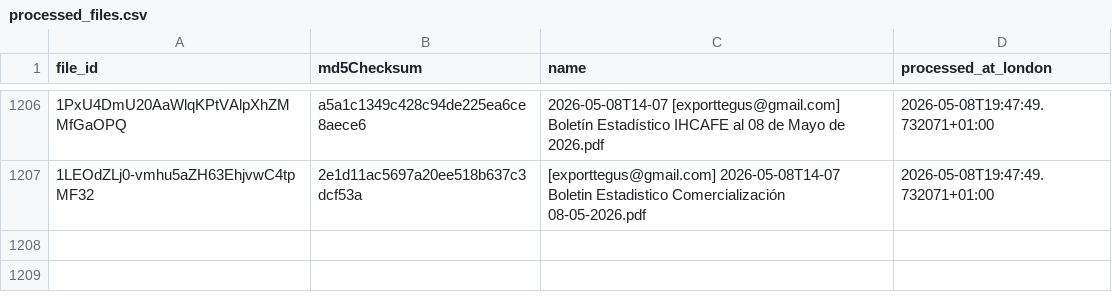
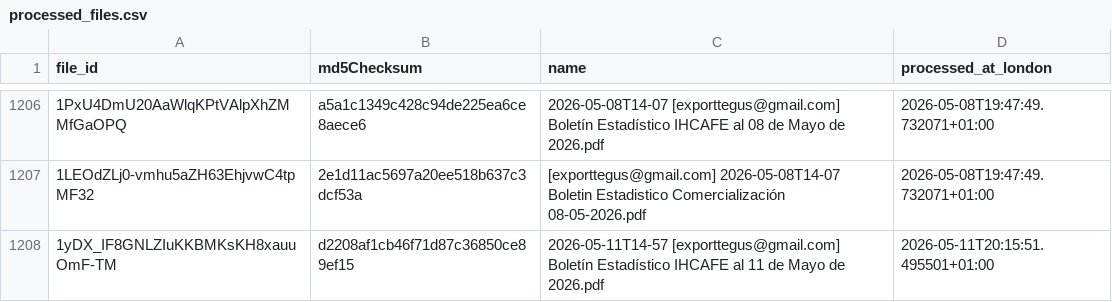
Before and after one commit to JuanDBeltranP/_r, a CSV file: outputs/historical/processed_files.csv, drawn as a sheet; only a part is shown, gaps mark what is left out; the diff names each change by its address in the sheet, - before the commit and + after, or states it on an @@ line.

```diff
--- a/outputs/historical/processed_files.csv
+++ b/outputs/historical/processed_files.csv
+row 1208: 1yDX_IF8GNLZIuKKBMKsKH8xauuOmF-TM | d2208af1cb46f71d87c36850ce89ef15 | 2026-05-11T14-57 [exporttegus@gmail.com] Boletín Estadístico IHCAFE al 11 de Mayo de 2026.pdf | 2026-05-11T20:15:51.495501+01:00
```
Also changed, not shown: outputs/latest/preflight_latest.csv, 3 other files.
